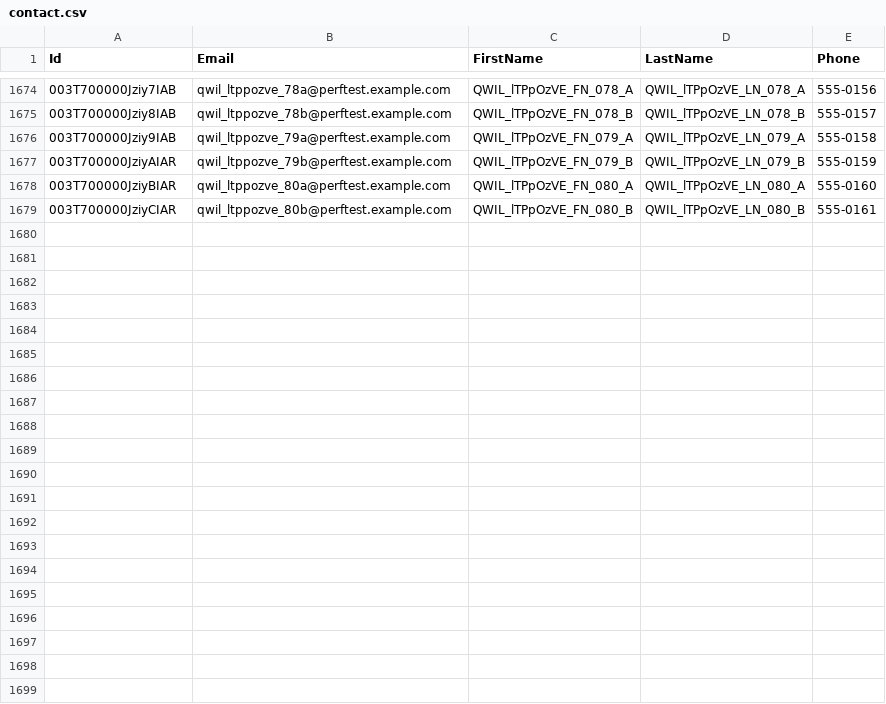
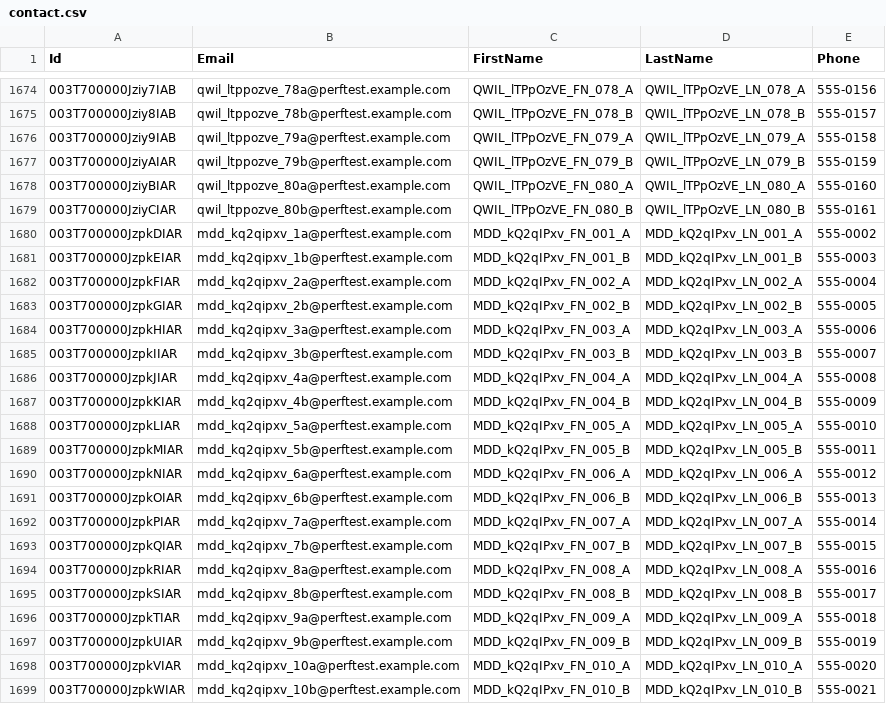
Before and after one commit to saalibilli/GHTestRepoLarge01, a CSV file: dataset/contact.csv, drawn as a sheet; only a part is shown, gaps mark what is left out; the diff names each change by its address in the sheet, - before the commit and + after, or states it on an @@ line.

```diff
--- a/dataset/contact.csv
+++ b/dataset/contact.csv
+row 1680: 003T700000JzpkDIAR | mdd_kq2qipxv_1a@perftest.example.com | MDD_kQ2qIPxv_FN_001_A | MDD_kQ2qIPxv_LN_001_A | 555-0002
+row 1681: 003T700000JzpkEIAR | mdd_kq2qipxv_1b@perftest.example.com | MDD_kQ2qIPxv_FN_001_B | MDD_kQ2qIPxv_LN_001_B | 555-0003
+row 1682: 003T700000JzpkFIAR | mdd_kq2qipxv_2a@perftest.example.com | MDD_kQ2qIPxv_FN_002_A | MDD_kQ2qIPxv_LN_002_A | 555-0004
+row 1683: 003T700000JzpkGIAR | mdd_kq2qipxv_2b@perftest.example.com | MDD_kQ2qIPxv_FN_002_B | MDD_kQ2qIPxv_LN_002_B | 555-0005
+row 1684: 003T700000JzpkHIAR | mdd_kq2qipxv_3a@perftest.example.com | MDD_kQ2qIPxv_FN_003_A | MDD_kQ2qIPxv_LN_003_A | 555-0006
+row 1685: 003T700000JzpkIIAR | mdd_kq2qipxv_3b@perftest.example.com | MDD_kQ2qIPxv_FN_003_B | MDD_kQ2qIPxv_LN_003_B | 555-0007
+row 1686: 003T700000JzpkJIAR | mdd_kq2qipxv_4a@perftest.example.com | MDD_kQ2qIPxv_FN_004_A | MDD_kQ2qIPxv_LN_004_A | 555-0008
+row 1687: 003T700000JzpkKIAR | mdd_kq2qipxv_4b@perftest.example.com | MDD_kQ2qIPxv_FN_004_B | MDD_kQ2qIPxv_LN_004_B | 555-0009
+row 1688: 003T700000JzpkLIAR | mdd_kq2qipxv_5a@perftest.example.com | MDD_kQ2qIPxv_FN_005_A | MDD_kQ2qIPxv_LN_005_A | 555-0010
+row 1689: 003T700000JzpkMIAR | mdd_kq2qipxv_5b@perftest.example.com | MDD_kQ2qIPxv_FN_005_B | MDD_kQ2qIPxv_LN_005_B | 555-0011
+row 1690: 003T700000JzpkNIAR | mdd_kq2qipxv_6a@perftest.example.com | MDD_kQ2qIPxv_FN_006_A | MDD_kQ2qIPxv_LN_006_A | 555-0012
+row 1691: 003T700000JzpkOIAR | mdd_kq2qipxv_6b@perftest.example.com | MDD_kQ2qIPxv_FN_006_B | MDD_kQ2qIPxv_LN_006_B | 555-0013
+row 1692: 003T700000JzpkPIAR | mdd_kq2qipxv_7a@perftest.example.com | MDD_kQ2qIPxv_FN_007_A | MDD_kQ2qIPxv_LN_007_A | 555-0014
+row 1693: 003T700000JzpkQIAR | mdd_kq2qipxv_7b@perftest.example.com | MDD_kQ2qIPxv_FN_007_B | MDD_kQ2qIPxv_LN_007_B | 555-0015
+row 1694: 003T700000JzpkRIAR | mdd_kq2qipxv_8a@perftest.example.com | MDD_kQ2qIPxv_FN_008_A | MDD_kQ2qIPxv_LN_008_A | 555-0016
+row 1695: 003T700000JzpkSIAR | mdd_kq2qipxv_8b@perftest.example.com | MDD_kQ2qIPxv_FN_008_B | MDD_kQ2qIPxv_LN_008_B | 555-0017
+row 1696: 003T700000JzpkTIAR | mdd_kq2qipxv_9a@perftest.example.com | MDD_kQ2qIPxv_FN_009_A | MDD_kQ2qIPxv_LN_009_A | 555-0018
+row 1697: 003T700000JzpkUIAR | mdd_kq2qipxv_9b@perftest.example.com | MDD_kQ2qIPxv_FN_009_B | MDD_kQ2qIPxv_LN_009_B | 555-0019
+row 1698: 003T700000JzpkVIAR | mdd_kq2qipxv_10a@perftest.example.com | MDD_kQ2qIPxv_FN_010_A | MDD_kQ2qIPxv_LN_010_A | 555-0020
+row 1699: 003T700000JzpkWIAR | mdd_kq2qipxv_10b@perftest.example.com | MDD_kQ2qIPxv_FN_010_B | MDD_kQ2qIPxv_LN_010_B | 555-0021
```
Also changed, not shown: dataset/account.csv, dataset/opportunity.csv, 41 other files.
